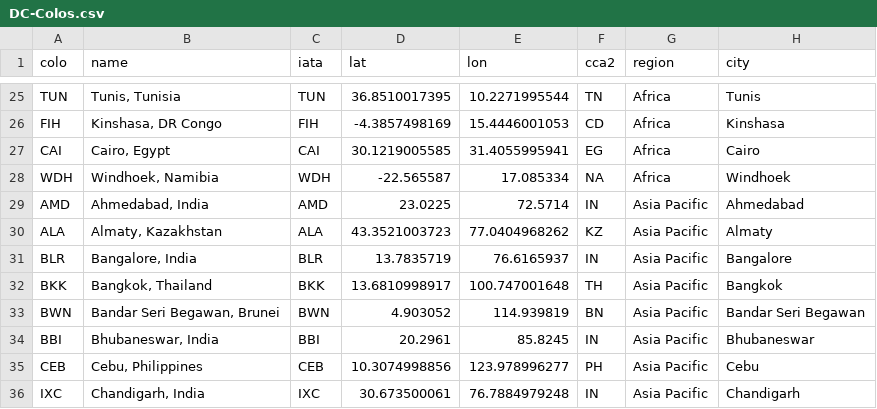
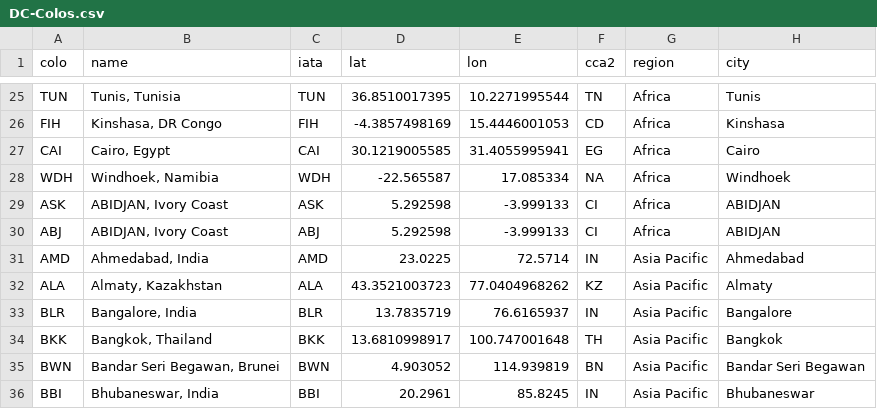
Before and after one commit to troymjones/cloudflare-colo-list, a CSV file: DC-Colos.csv, drawn as a sheet; only a part is shown, gaps mark what is left out; the shorter side is filled out with more unchanged rows; the diff names each change by its address in the sheet, - before the commit and + after, or states it on an @@ line.

```diff
--- a/DC-Colos.csv
+++ b/DC-Colos.csv
+row 29: ASK | ABIDJAN, Ivory Coast | ASK | 5.292598 | -3.999133 | CI | Africa | ABIDJAN
+row 30: ABJ | ABIDJAN, Ivory Coast | ABJ | 5.292598 | -3.999133 | CI | Africa | ABIDJAN
```
Also changed, not shown: 2 other files.
